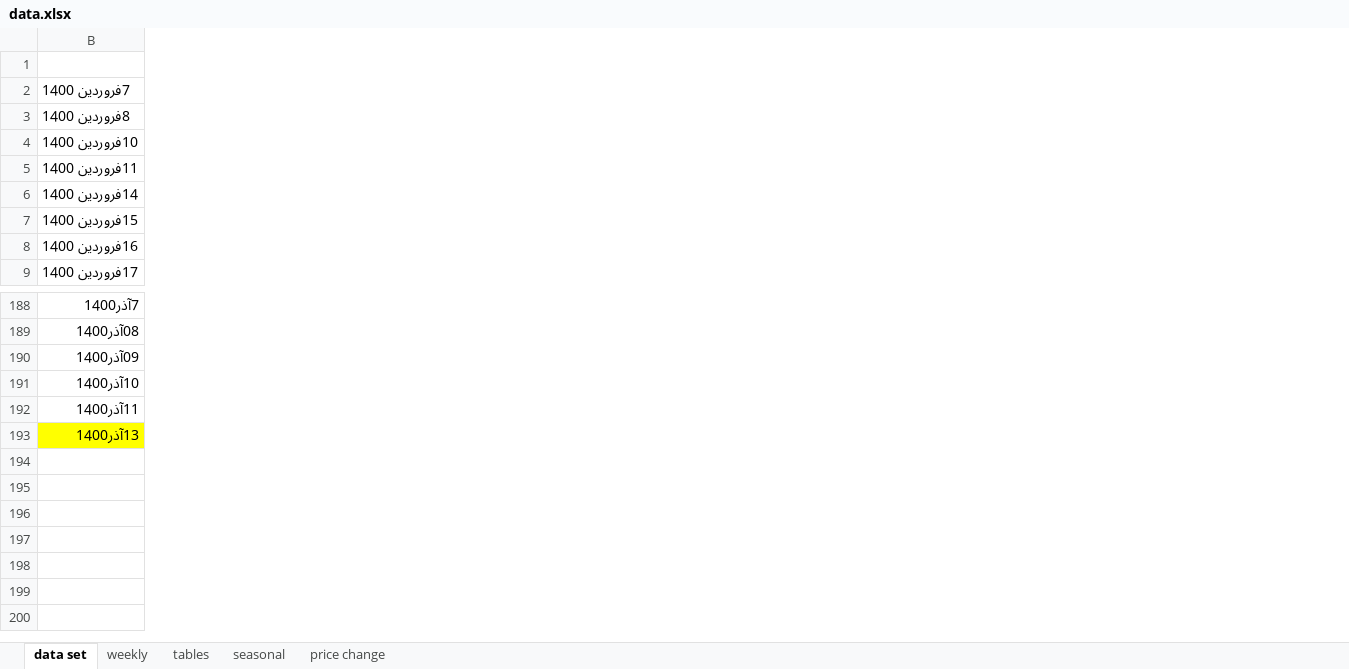
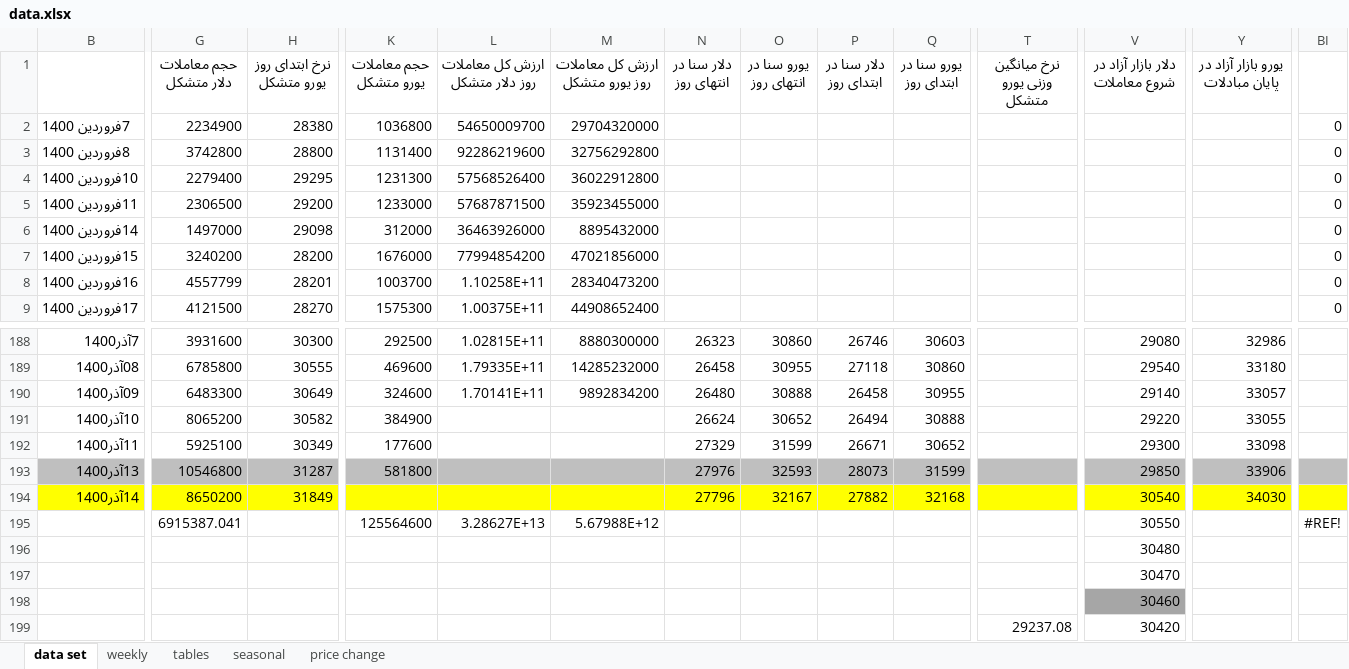
Before and after one commit to moeinmir/dendataset, an Excel workbook: data.xlsx, sheet data set, drawn as a sheet; only a part is shown, gaps mark what is left out; values as stored, in another font and other column widths than the file's, no borders; addresses are those after the commit; rows hold the shown columns only; the diff covers the shown part only; the diff names each change by its address in the sheet, - before the commit and + after, or states it on an @@ line.

```diff
--- a/data.xlsx (sheet data set)
+++ b/data.xlsx (sheet data set)
@@ column G (حجم معاملات دلار متشکل) unhidden, rows 2-9: 2234900 | 3742800 | 2279400 | 2306500 | 1497000 | 3240200 | 4557799 | 4121500; rows 188-193: 3931600 | 6785800 | 6483300 | 8065200 | 5925100 | 10546800; row 195: 6915387.041 @@
@@ column H (نرخ ابتدای روز یورو متشکل) unhidden, rows 2-9: 28380 | 28800 | 29295 | 29200 | 29098 | 28200 | 28201 | 28270; rows 188-193: 30300 | 30555 | 30649 | 30582 | 30349 | 31287 @@
@@ column K (حجم معاملات یورو متشکل) unhidden, rows 2-9: 1036800 | 1131400 | 1231300 | 1233000 | 312000 | 1676000 | 1003700 | 1575300; rows 188-193: 292500 | 469600 | 324600 | 384900 | 177600 | 581800; row 195: 125564600 @@
@@ column L (ارزش کل معاملات روز دلار متشکل) unhidden, rows 2-9: 54650009700 | 92286219600 | 57568526400 | 57687871500 | 36463926000 | 77994854200 | 1.10258E+11 | 1.00375E+11; rows 188-190: 1.02815E+11 | 1.79335E+11 | 1.70141E+11; row 195: 3.28627E+13 @@
@@ column M (ارزش کل معاملات روز یورو متشکل) unhidden, rows 2-9: 29704320000 | 32756292800 | 36022912800 | 35923455000 | 8895432000 | 47021856000 | 28340473200 | 44908652400; rows 188-190: 8880300000 | 14285232000 | 9892834200; row 195: 5.67988E+12 @@
@@ column N (دلار سنا در انتهای روز) unhidden, rows 188-193: 26323 | 26458 | 26480 | 26624 | 27329 | 27976 @@
@@ column O (یورو سنا در انتهای روز) unhidden, rows 188-193: 30860 | 30955 | 30888 | 30652 | 31599 | 32593 @@
@@ column P (دلار سنا در ابتدای روز) unhidden, rows 188-193: 26746 | 27118 | 26458 | 26494 | 26671 | 28073 @@
@@ column Q (یورو سنا در ابتدای روز) unhidden, rows 188-193: 30603 | 30860 | 30955 | 30888 | 30652 | 31599 @@
@@ column T (نرخ میانگین وزنی یورو متشکل) unhidden, row 199: 29237.08 @@
@@ column V (دلار بازار آزاد در شروع معاملات) unhidden, rows 188-193: 29080 | 29540 | 29140 | 29220 | 29300 | 29850; rows 195-199: 30550 | 30480 | 30470 | 30460 | 30420 @@
@@ column Y (یورو بازار آزاد در پایان مبادلات) unhidden, rows 188-193: 32986 | 33180 | 33057 | 33055 | 33098 | 33906 @@
@@ column BI unhidden, rows 2-9: all 0; row 195: #REF! @@
-B193 fill: #FFFF00
+B193 fill: #BFBFBF
+row 194: 14آذر1400 | 8650200 | 31849 |  |  |  | 27796 | 32167 | 27882 | 32168 |  | 30540 | 34030
-row 195: (empty)
+row 195:  | 6915387.041 |  | 125564600 | 3.28627E+13 | 5.67988E+12 |  |  |  |  |  | 30550 |  | #REF!
-row 199: (empty)
+row 199:  |  |  |  |  |  |  |  |  |  | 29237.08 | 30420
```
Also changed, not shown: 45 added columns and cell formats elsewhere in this sheet, sheet tables, sheet price change, hidden cells, charts or pictures, format.xlsx.
